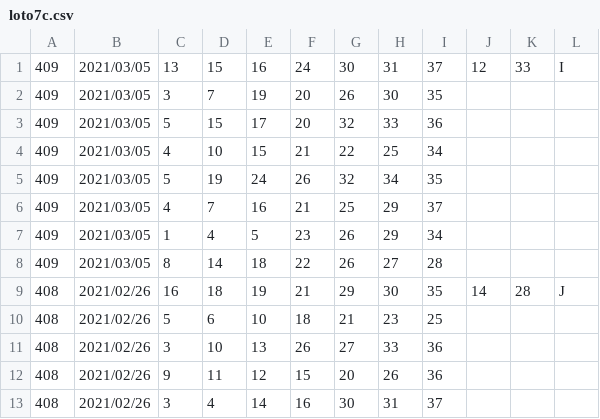
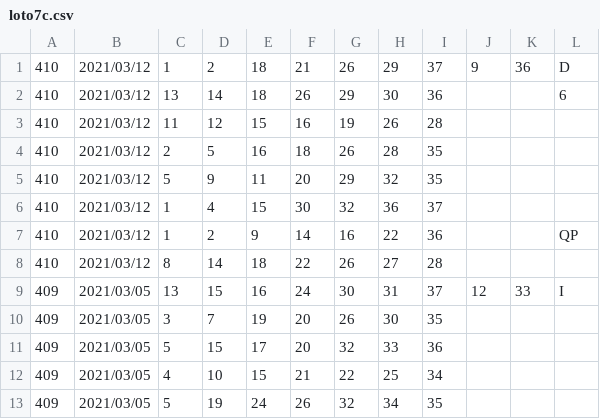
Before and after one commit to vpn62399/memo, a CSV file: loto7c.csv, drawn as a sheet; only a part is shown; the shorter side is filled out with more unchanged rows.

```diff
--- a/loto7c.csv
+++ b/loto7c.csv
@@ -1 +1,9 @@
+410,2021/03/12,1,2,18,21,26,29,37,9,36,D
+410,2021/03/12,13,14,18,26,29,30,36,,,6
+410,2021/03/12,11,12,15,16,19,26,28
+410,2021/03/12,2,5,16,18,26,28,35
+410,2021/03/12,5,9,11,20,29,32,35
+410,2021/03/12,1,4,15,30,32,36,37
+410,2021/03/12,1,2,9,14,16,22,36,,,QP
+410,2021/03/12,8,14,18,22,26,27,28
 409,2021/03/05,13,15,16,24,30,31,37,12,33,I,
```
Also changed, not shown: loto7.csv, 4 other files.
